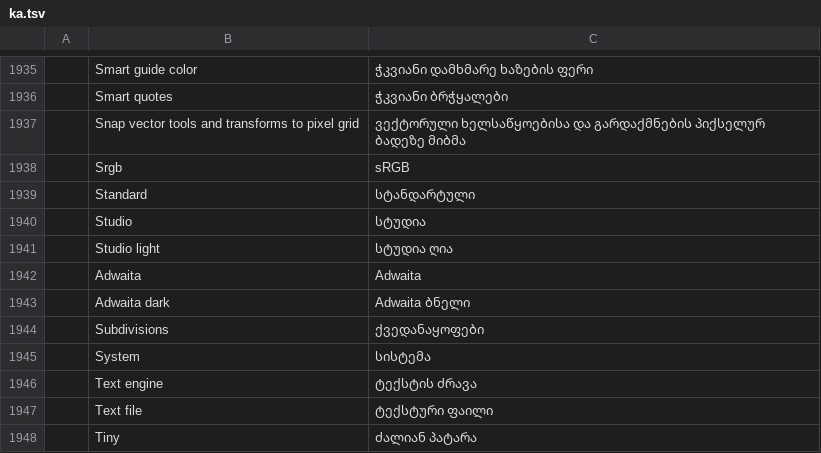
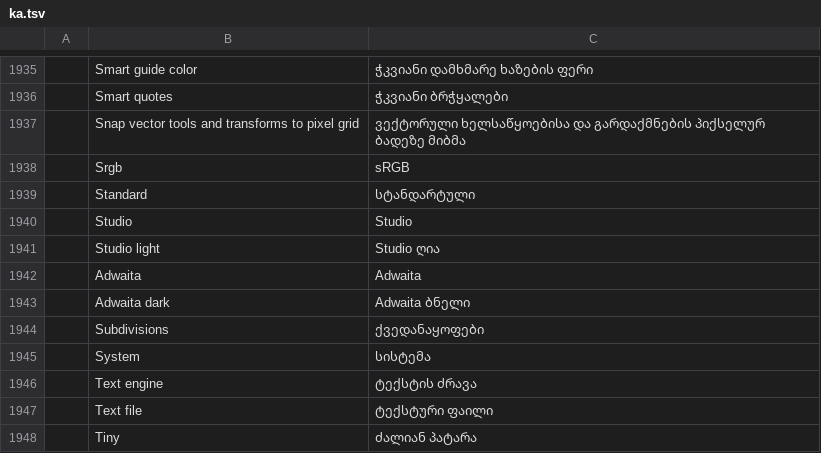
Before and after one commit to devius/photocraft, a TSV file: crates/ui-egui/src/i18n/ka.tsv, drawn as a sheet; only a part is shown, gaps mark what is left out.

```diff
--- a/crates/ui-egui/src/i18n/ka.tsv
+++ b/crates/ui-egui/src/i18n/ka.tsv
@@ -1939,4 +1939,4 @@
 	Standard	სტანდარტული
-	Studio	სტუდია
-	Studio light	სტუდია ღია
+	Studio	Studio
+	Studio light	Studio ღია
 	Adwaita	Adwaita
```
